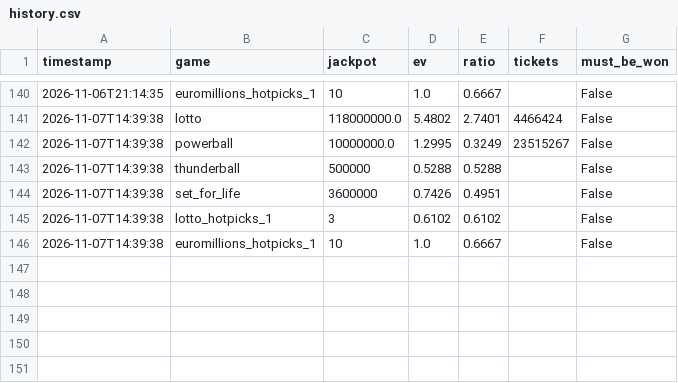
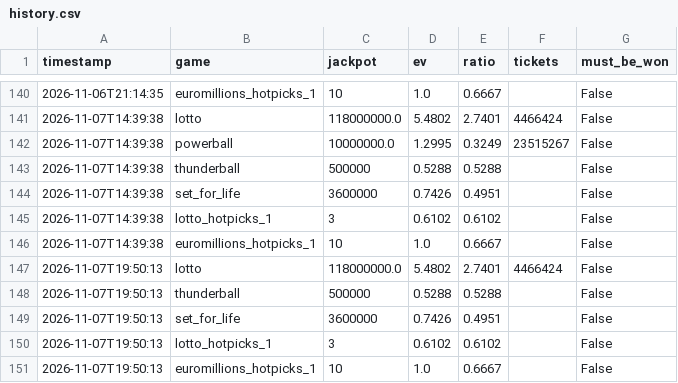
Before and after one commit to LStanbrook/lottery-ev-monitor, a CSV file: data/history.csv, drawn as a sheet; only a part is shown, gaps mark what is left out; the diff names each change by its address in the sheet, - before the commit and + after, or states it on an @@ line.

```diff
--- a/data/history.csv
+++ b/data/history.csv
+row 147: 2026-11-07T19:50:13 | lotto | 118000000.0 | 5.4802 | 2.7401 | 4466424 | False
+row 148: 2026-11-07T19:50:13 | thunderball | 500000 | 0.5288 | 0.5288 |  | False
+row 149: 2026-11-07T19:50:13 | set_for_life | 3600000 | 0.7426 | 0.4951 |  | False
+row 150: 2026-11-07T19:50:13 | lotto_hotpicks_1 | 3 | 0.6102 | 0.6102 |  | False
+row 151: 2026-11-07T19:50:13 | euromillions_hotpicks_1 | 10 | 1.0 | 0.6667 |  | False
```
Also changed, not shown: 2 other files.
